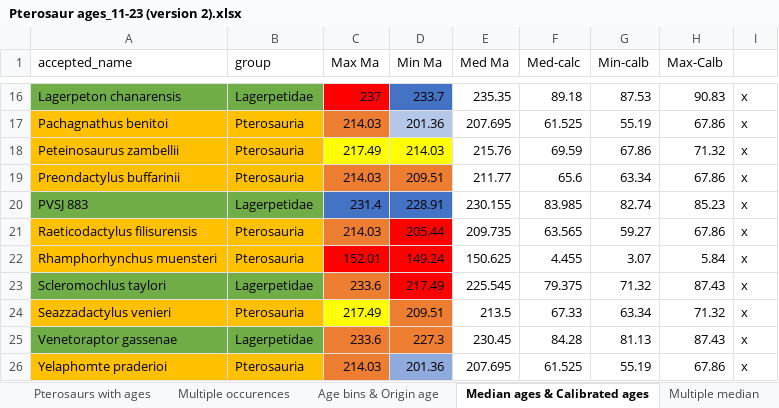
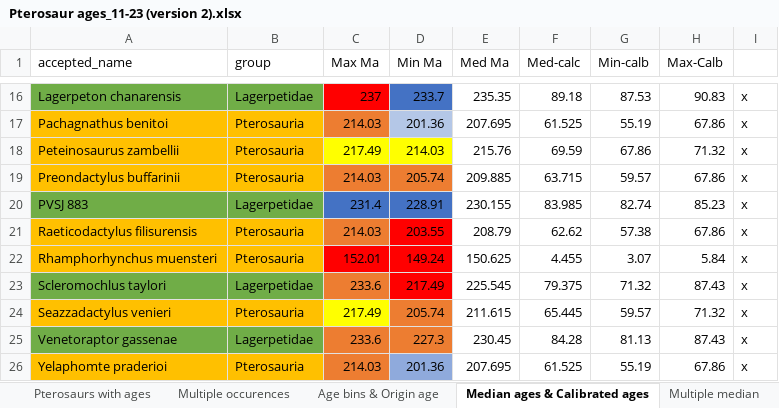
Before and after one commit to TheRapto/PterosaurPhylogeny, an Excel workbook: BEAST2/Data/Pterosaur ages_11-23 (version 2).xlsx, sheet Median ages & Calibrated ages, drawn as a sheet; only a part is shown, gaps mark what is left out; values as stored, in another font and other column widths than the file's, no borders; the diff names each change by its address in the sheet, - before the commit and + after, or states it on an @@ line.

```diff
--- a/BEAST2/Data/Pterosaur ages_11-23 (version 2).xlsx (sheet Median ages & Calibrated ages)
+++ b/BEAST2/Data/Pterosaur ages_11-23 (version 2).xlsx (sheet Median ages & Calibrated ages)
-D19 (Min Ma): 209.51
+D19 (Min Ma): 205.74
-E19 (Med Ma): 211.77
+E19 (Med Ma): 209.885
-F19 (Med-calc): 65.6
+F19 (Med-calc): 63.715
-G19 (Min-calb): 63.34
+G19 (Min-calb): 59.57
-D21 (Min Ma): 205.44
+D21 (Min Ma): 203.55
-E21 (Med Ma): 209.735
+E21 (Med Ma): 208.79
-F21 (Med-calc): 63.565
+F21 (Med-calc): 62.62
-G21 (Min-calb): 59.27
+G21 (Min-calb): 57.38
-D24 (Min Ma): 209.51
+D24 (Min Ma): 205.74
-E24 (Med Ma): 213.5
+E24 (Med Ma): 211.615
-F24 (Med-calc): 67.33
+F24 (Med-calc): 65.445
-G24 (Min-calb): 63.34
+G24 (Min-calb): 59.57
```
Also changed, not shown: sheet Multiple median, sheet Pterosaurs with ages, sheet Multiple occurences, sheet Input, sheet Defined ages, 2 other files.
